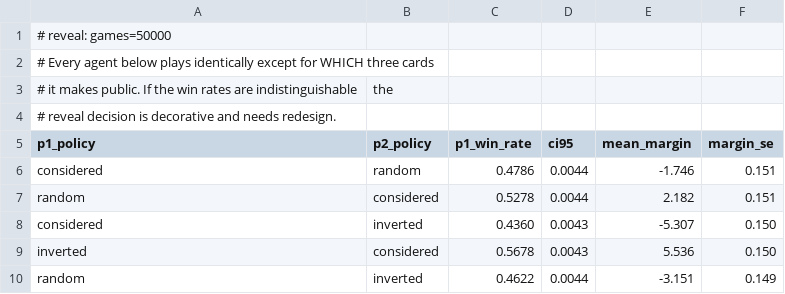
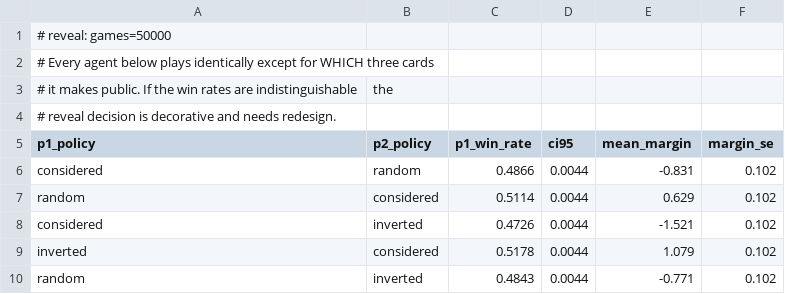
Before and after one commit to killjoy00/GoldRush, a CSV file: docs/simdata/reveal.csv, drawn as a sheet.

```diff
--- a/docs/simdata/reveal.csv
+++ b/docs/simdata/reveal.csv
@@ -5,6 +5,6 @@
 p1_policy,p2_policy,p1_win_rate,ci95,mean_margin,margin_se
-considered,random,0.4786,0.0044,-1.746,0.151
-random,considered,0.5278,0.0044,2.182,0.151
-considered,inverted,0.4360,0.0043,-5.307,0.150
-inverted,considered,0.5678,0.0043,5.536,0.150
-random,inverted,0.4622,0.0044,-3.151,0.149
+considered,random,0.4866,0.0044,-0.831,0.102
+random,considered,0.5114,0.0044,0.629,0.102
+considered,inverted,0.4726,0.0044,-1.521,0.102
+inverted,considered,0.5178,0.0044,1.079,0.102
+random,inverted,0.4843,0.0044,-0.771,0.102
```
Also changed, not shown: docs/simdata/balance-inference.csv, docs/simdata/deck.csv, 4 other files.
